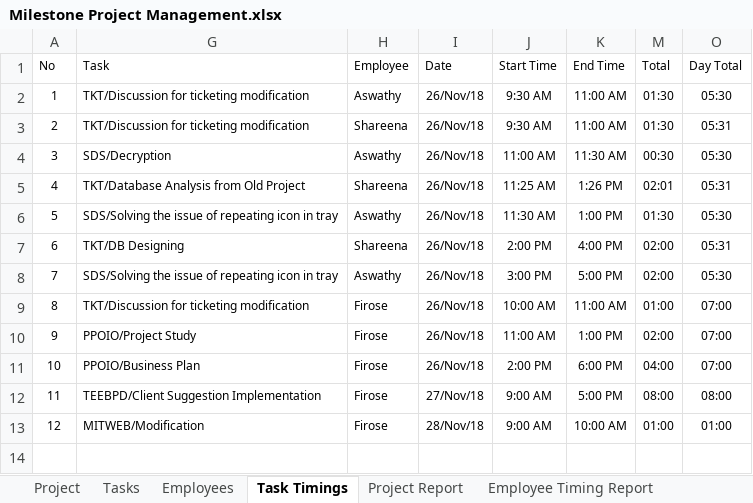
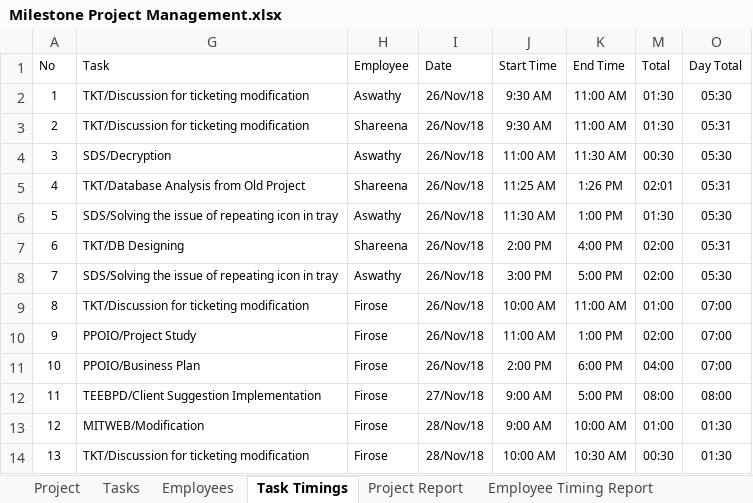
Before and after one commit to MilestoneInnovativeTechnologies/Project-Development, an Excel workbook: Milestone Project Management.xlsx, sheet Task Timings, drawn as a sheet; values as stored, in another font and other column widths than the file's, no borders; table styles not drawn; the diff names each change by its address in the sheet, - before the commit and + after, or states it on an @@ line.

Commit message:
MY works updated

```diff
--- a/Milestone Project Management.xlsx (sheet Task Timings)
+++ b/Milestone Project Management.xlsx (sheet Task Timings)
-O13 (Day Total): 01:00
+O13 (Day Total): 01:30
+row 14: 13 | TKT/Discussion for ticketing modification | Firose | 28/Nov/18 | 10:00 AM | 10:30 AM | 00:30 | 01:30
```
Also changed, not shown: sheet Project Report, hidden cells, charts or pictures.
